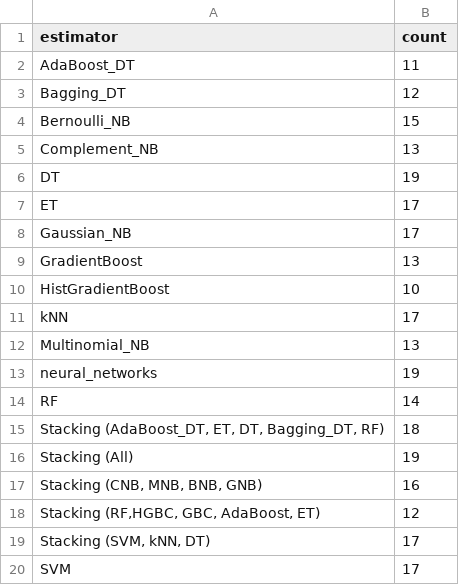
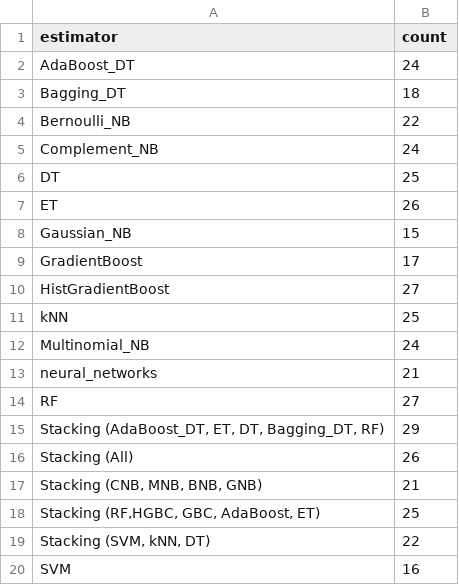
Before and after one commit to KostyaRyabov/phishDetect, a CSV file: data/logs/estimator_rate_voite.csv, drawn as a sheet.

```diff
--- a/data/logs/estimator_rate_voite.csv
+++ b/data/logs/estimator_rate_voite.csv
@@ -1,20 +1,20 @@
 estimator,count
-AdaBoost_DT,11
-Bagging_DT,12
-Bernoulli_NB,15
-Complement_NB,13
-DT,19
-ET,17
-Gaussian_NB,17
-GradientBoost,13
-HistGradientBoost,10
-kNN,17
-Multinomial_NB,13
-neural_networks,19
-RF,14
-"Stacking (AdaBoost_DT, ET, DT, Bagging_DT, RF)",18
-Stacking (All),19
-"Stacking (CNB, MNB, BNB, GNB)",16
-"Stacking (RF,HGBC, GBC, AdaBoost, ET)",12
-"Stacking (SVM, kNN, DT)",17
-SVM,17
+AdaBoost_DT,24
+Bagging_DT,18
+Bernoulli_NB,22
+Complement_NB,24
+DT,25
+ET,26
+Gaussian_NB,15
+GradientBoost,17
+HistGradientBoost,27
+kNN,25
+Multinomial_NB,24
+neural_networks,21
+RF,27
+"Stacking (AdaBoost_DT, ET, DT, Bagging_DT, RF)",29
+Stacking (All),26
+"Stacking (CNB, MNB, BNB, GNB)",21
+"Stacking (RF,HGBC, GBC, AdaBoost, ET)",25
+"Stacking (SVM, kNN, DT)",22
+SVM,16
```
Also changed, not shown: data/logs/commands_timer_stats.csv, data/logs/estimator_avg_time.csv, 9 other files.
